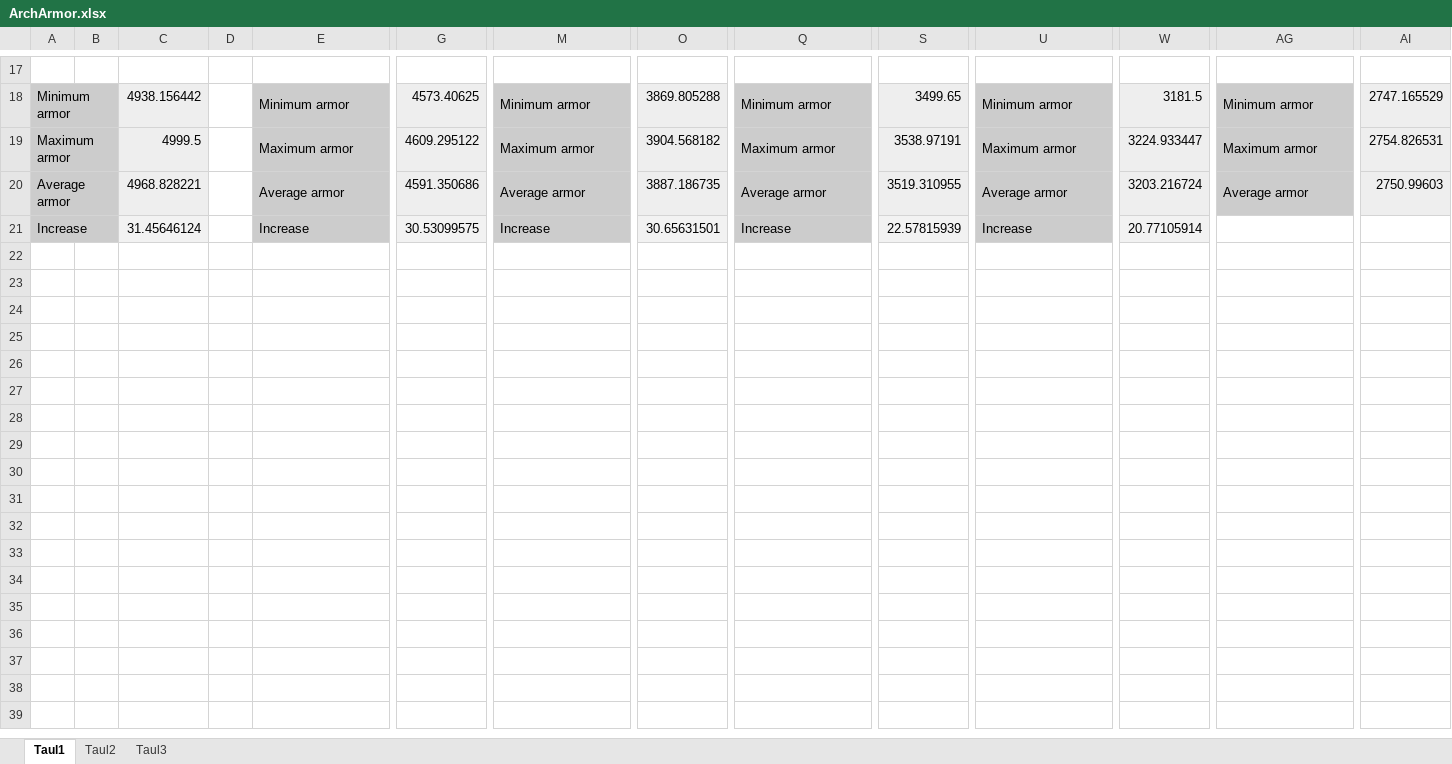
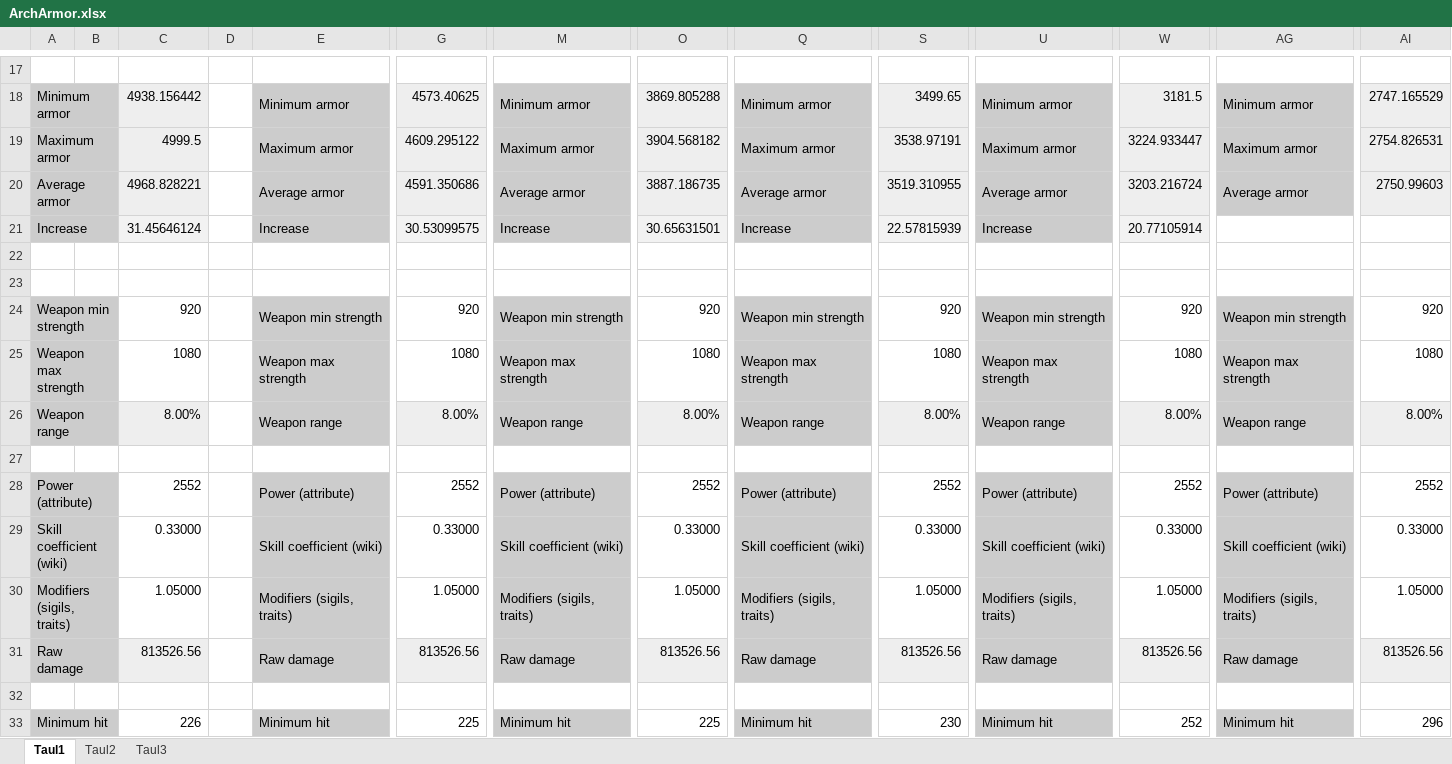
Before and after one commit to Wethospu/gw2dungeons, an Excel workbook: Research/Data/ArchArmor.xlsx, sheet Taul1, drawn as a sheet; only a part is shown, gaps mark what is left out; values as stored, in another font and other column widths than the file's, no borders; rows hold the shown columns only; the diff covers the shown part only; the diff names each change by its address in the sheet, - before the commit and + after, or states it on an @@ line.

Commit message:
DataCreator: Refactoring and redocumenting (part 3).

```diff
--- a/Research/Data/ArchArmor.xlsx (sheet Taul1)
+++ b/Research/Data/ArchArmor.xlsx (sheet Taul1)
+row 22: (empty)
+row 23: (empty)
+row 24: Weapon min strength |  | 920 |  | Weapon min strength | 920 | Weapon min strength | 920 | Weapon min strength | 920 | Weapon min strength | 920 | Weapon min strength | 920
+row 25: Weapon max strength |  | 1080 |  | Weapon max strength | 1080 | Weapon max strength | 1080 | Weapon max strength | 1080 | Weapon max strength | 1080 | Weapon max strength | 1080
+row 26: Weapon range |  | 8.00% |  | Weapon range | 8.00% | Weapon range | 8.00% | Weapon range | 8.00% | Weapon range | 8.00% | Weapon range | 8.00%
+row 27: (empty)
+row 28: Power (attribute) |  | 2552 |  | Power (attribute) | 2552 | Power (attribute) | 2552 | Power (attribute) | 2552 | Power (attribute) | 2552 | Power (attribute) | 2552
+row 29: Skill coefficient (wiki) |  | 0.33000 |  | Skill coefficient (wiki) | 0.33000 | Skill coefficient (wiki) | 0.33000 | Skill coefficient (wiki) | 0.33000 | Skill coefficient (wiki) | 0.33000 | Skill coefficient (wiki) | 0.33000
+row 30: Modifiers (sigils, traits) |  | 1.05000 |  | Modifiers (sigils, traits) | 1.05000 | Modifiers (sigils, traits) | 1.05000 | Modifiers (sigils, traits) | 1.05000 | Modifiers (sigils, traits) | 1.05000 | Modifiers (sigils, traits) | 1.05000
+row 31: Raw damage |  | 813526.56 |  | Raw damage | 813526.56 | Raw damage | 813526.56 | Raw damage | 813526.56 | Raw damage | 813526.56 | Raw damage | 813526.56
+row 32: (empty)
+row 33: Minimum hit |  | 226 |  | Minimum hit | 225 | Minimum hit | 225 | Minimum hit | 230 | Minimum hit | 252 | Minimum hit | 296
```
Also changed, not shown: 12 added rows elsewhere in this sheet, sheet Taul2, charts or pictures, 19 other files.
